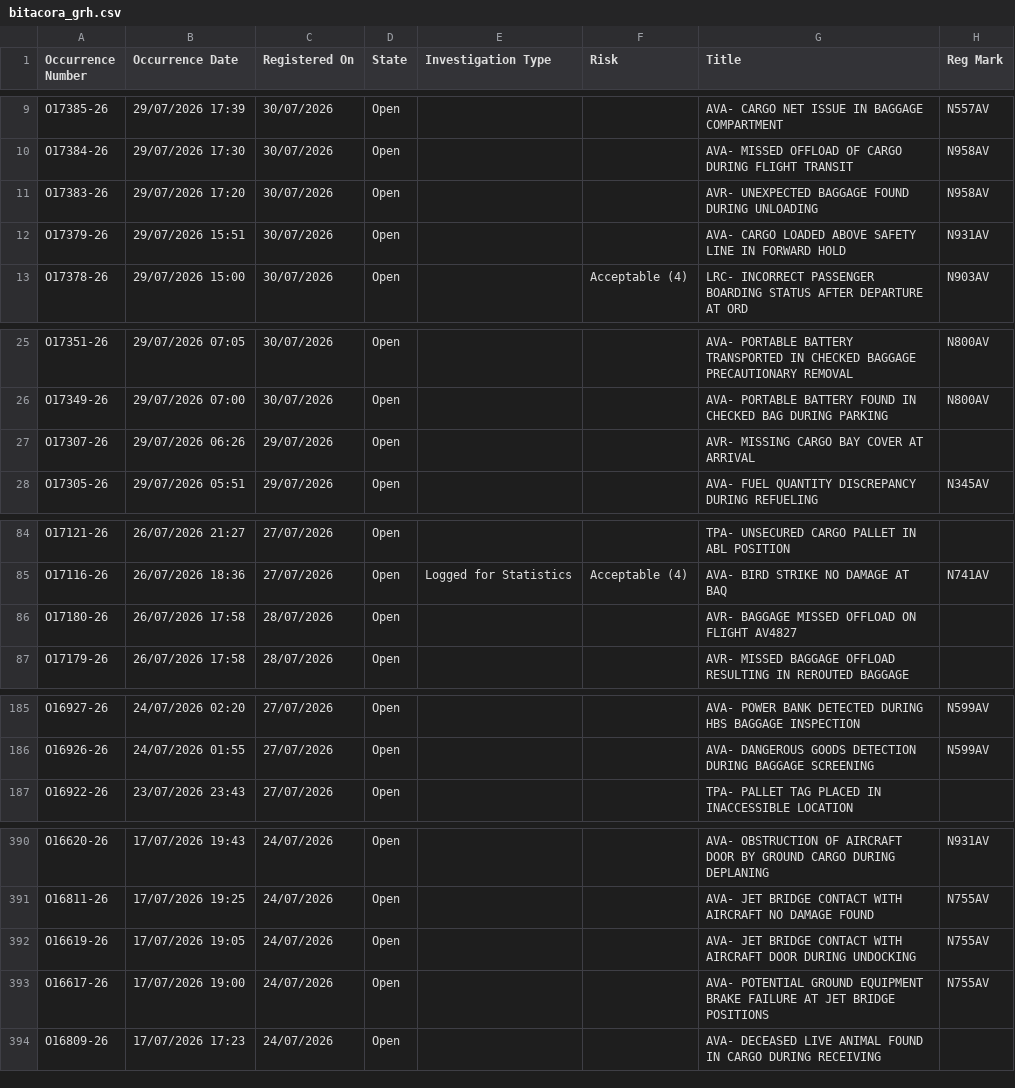
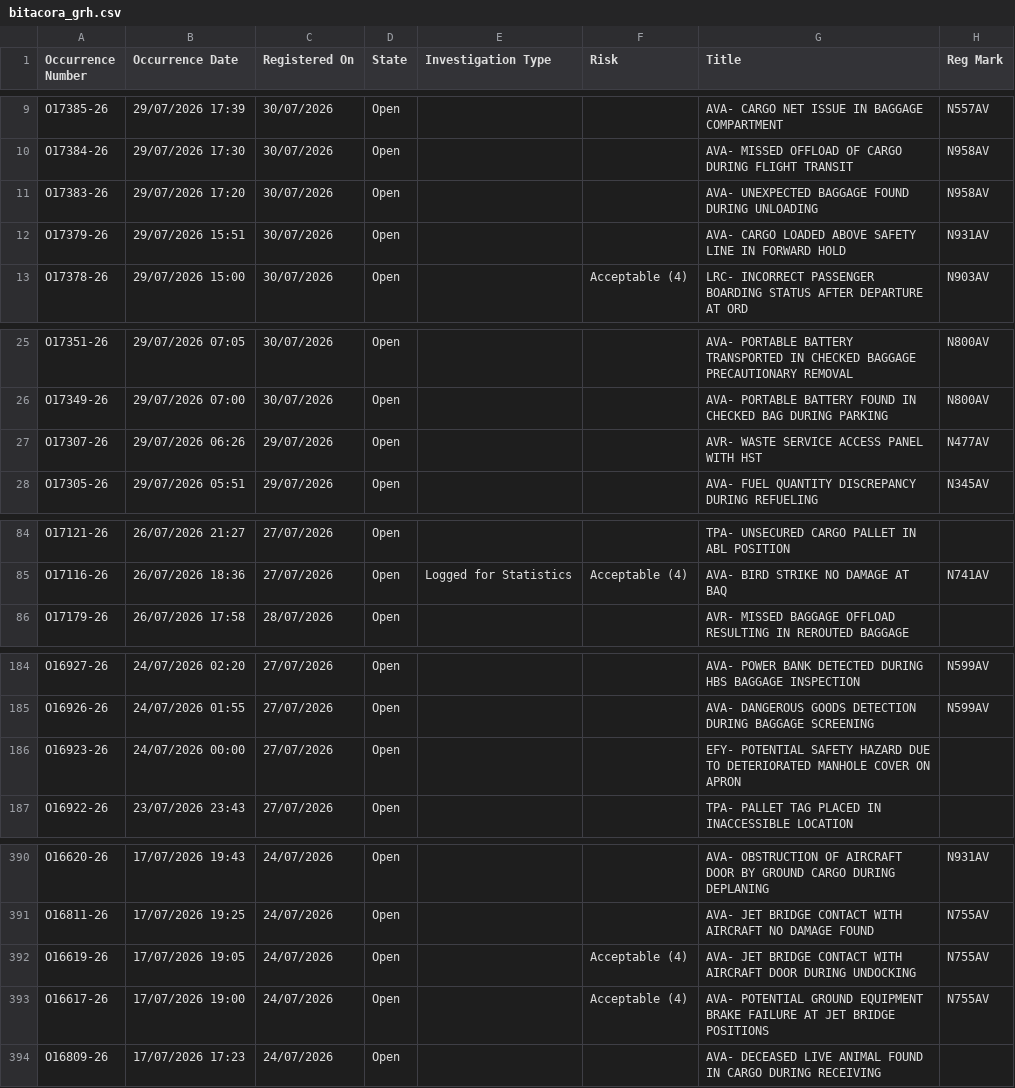
Before and after one commit to luibernip/segops, a CSV file: bitacora_grh.csv, drawn as a sheet; only a part is shown, gaps mark what is left out; the diff covers the shown part only.

```diff
--- a/bitacora_grh.csv
+++ b/bitacora_grh.csv
@@ -10,3 +10,3 @@ O17385-26,29/07/2026 17:39,30/07/2026,Open,,,AVA- CARGO NET ISSUE IN BAGGAGE COM
 O17384-26,29/07/2026 17:30,30/07/2026,Open,,,AVA- MISSED OFFLOAD OF CARGO DURING FLIGHT TRANSIT,N958AV
-O17383-26,29/07/2026 17:20,30/07/2026,Open,,,AVR- UNEXPECTED BAGGAGE FOUND DURING UNLOADING,N958AV
+O17383-26,29/07/2026 17:20,30/07/2026,Open,,,AVA- UNEXPECTED BAGGAGE FOUND DURING UNLOADING,N958AV
 O17379-26,29/07/2026 15:51,30/07/2026,Open,,,AVA- CARGO LOADED ABOVE SAFETY LINE IN FORWARD HOLD,N931AV
@@ -26,3 +26,3 @@ O17351-26,29/07/2026 07:05,30/07/2026,Open,,,AVA- PORTABLE BATTERY TRANSPORTED I
 O17349-26,29/07/2026 07:00,30/07/2026,Open,,,AVA- PORTABLE BATTERY FOUND IN CHECKED BAG DURING PARKING,N800AV
-O17307-26,29/07/2026 06:26,29/07/2026,Open,,,AVR- MISSING CARGO BAY COVER AT ARRIVAL,
+O17307-26,29/07/2026 06:26,29/07/2026,Open,,,AVR- WASTE SERVICE ACCESS PANEL WITH HST,N477AV
 O17305-26,29/07/2026 05:51,29/07/2026,Open,,,AVA- FUEL QUANTITY DISCREPANCY DURING REFUELING,N345AV
@@ -85,3 +85,2 @@ O17121-26,26/07/2026 21:27,27/07/2026,Open,,,TPA- UNSECURED CARGO PALLET IN ABL
 O17116-26,26/07/2026 18:36,27/07/2026,Open,Logged for Statistics,Acceptable (4),AVA- BIRD STRIKE NO DAMAGE AT BAQ,N741AV
-O17180-26,26/07/2026 17:58,28/07/2026,Open,,,AVR- BAGGAGE MISSED OFFLOAD ON FLIGHT AV4827,
 O17179-26,26/07/2026 17:58,28/07/2026,Open,,,AVR- MISSED BAGGAGE OFFLOAD RESULTING IN REROUTED BAGGAGE,
@@ -186,2 +185,3 @@ O16927-26,24/07/2026 02:20,27/07/2026,Open,,,AVA- POWER BANK DETECTED DURING HBS
 O16926-26,24/07/2026 01:55,27/07/2026,Open,,,AVA- DANGEROUS GOODS DETECTION DURING BAGGAGE SCREENING,N599AV
+O16923-26,24/07/2026 00:00,27/07/2026,Open,,,EFY- POTENTIAL SAFETY HAZARD DUE TO DETERIORATED MANHOLE COVER ON APRON,
 O16922-26,23/07/2026 23:43,27/07/2026,Open,,,TPA- PALLET TAG PLACED IN INACCESSIBLE LOCATION,
@@ -391,4 +391,4 @@ O16620-26,17/07/2026 19:43,24/07/2026,Open,,,AVA- OBSTRUCTION OF AIRCRAFT DOOR B
 O16811-26,17/07/2026 19:25,24/07/2026,Open,,,AVA- JET BRIDGE CONTACT WITH AIRCRAFT NO DAMAGE FOUND,N755AV
-O16619-26,17/07/2026 19:05,24/07/2026,Open,,,AVA- JET BRIDGE CONTACT WITH AIRCRAFT DOOR DURING UNDOCKING,N755AV
-O16617-26,17/07/2026 19:00,24/07/2026,Open,,,AVA- POTENTIAL GROUND EQUIPMENT BRAKE FAILURE AT JET BRIDGE POSITIONS,N755AV
+O16619-26,17/07/2026 19:05,24/07/2026,Open,,Acceptable (4),AVA- JET BRIDGE CONTACT WITH AIRCRAFT DOOR DURING UNDOCKING,N755AV
+O16617-26,17/07/2026 19:00,24/07/2026,Open,,Acceptable (4),AVA- POTENTIAL GROUND EQUIPMENT BRAKE FAILURE AT JET BRIDGE POSITIONS,N755AV
 O16809-26,17/07/2026 17:23,24/07/2026,Open,,,AVA- DECEASED LIVE ANIMAL FOUND IN CARGO DURING RECEIVING,
```
Also changed, not shown: 1 edited cell elsewhere in this file, bitacora_cbn.csv, bitacora_cbn_real.csv, 4 other files.
